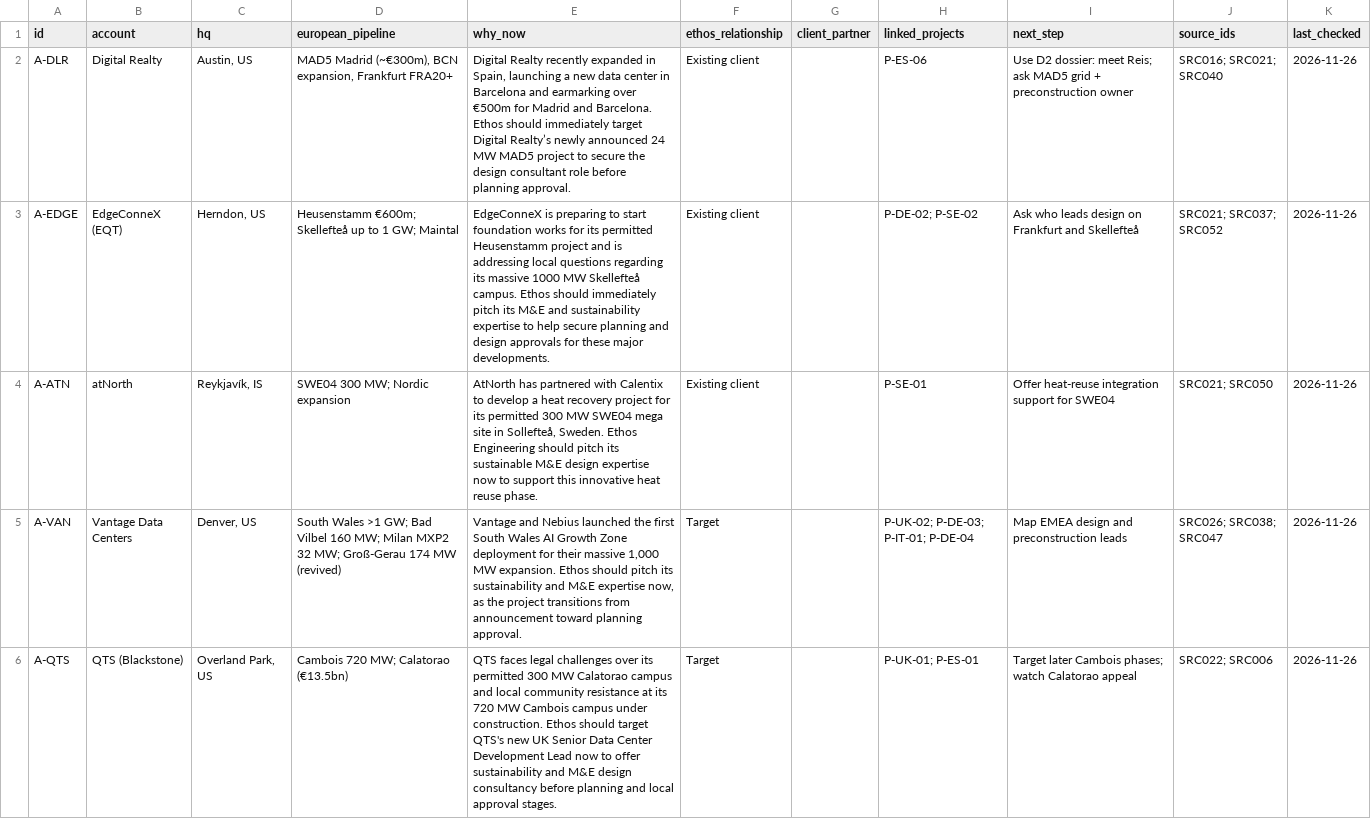
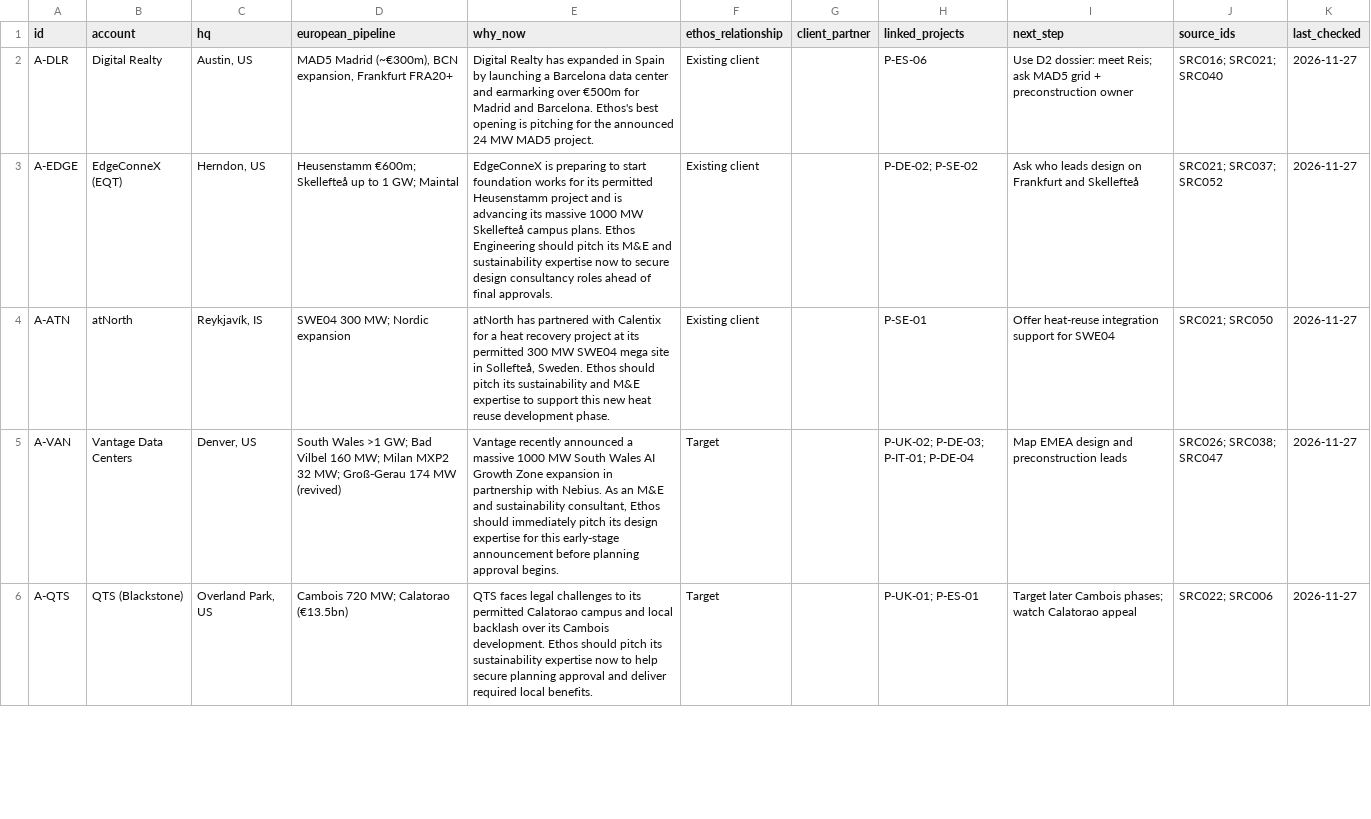
Before and after one commit to C-D4V1D/ethos-intel-tracker, a CSV file: data/accounts.csv, drawn as a sheet; only a part is shown; the diff covers the shown part only.

```diff
--- a/data/accounts.csv
+++ b/data/accounts.csv
@@ -1,6 +1,6 @@
 id,account,hq,european_pipeline,why_now,ethos_relationship,client_partner,linked_projects,next_step,source_ids,last_checked
-A-DLR,Digital Realty,"Austin, US","MAD5 Madrid (~€300m), BCN expansion, Frankfurt FRA20+","Digital Realty recently expanded in Spain, launching a new data center in Barcelona and earmarking over €500m for Madrid and Barcelona. Ethos should immediately target Digital Realty’s newly announced 24 MW MAD5 project to secure the design consultant role before planning approval.",Existing client,,P-ES-06,Use D2 dossier: meet Reis; ask MAD5 grid + preconstruction owner,SRC016; SRC021; SRC040,2026-11-26
-A-EDGE,EdgeConneX (EQT),"Herndon, US",Heusenstamm €600m; Skellefteå up to 1 GW; Maintal,EdgeConneX is preparing to start foundation works for its permitted Heusenstamm project and is addressing local questions regarding its massive 1000 MW Skellefteå campus. Ethos should immediately pitch its M&E and sustainability expertise to help secure planning and design approvals for these major developments.,Existing client,,P-DE-02; P-SE-02,Ask who leads design on Frankfurt and Skellefteå,SRC021; SRC037; SRC052,2026-11-26
-A-ATN,atNorth,"Reykjavík, IS",SWE04 300 MW; Nordic expansion,"AtNorth has partnered with Calentix to develop a heat recovery project for its permitted 300 MW SWE04 mega site in Sollefteå, Sweden. Ethos Engineering should pitch its sustainable M&E design expertise now to support this innovative heat reuse phase.",Existing client,,P-SE-01,Offer heat-reuse integration support for SWE04,SRC021; SRC050,2026-11-26
-A-VAN,Vantage Data Centers,"Denver, US",South Wales >1 GW; Bad Vilbel 160 MW; Milan MXP2 32 MW; Groß-Gerau 174 MW (revived),"Vantage and Nebius launched the first South Wales AI Growth Zone deployment for their massive 1,000 MW expansion. Ethos should pitch its sustainability and M&E expertise now, as the project transitions from announcement toward planning approval.",Target,,P-UK-02; P-DE-03; P-IT-01; P-DE-04,Map EMEA design and preconstruction leads,SRC026; SRC038; SRC047,2026-11-26
-A-QTS,QTS (Blackstone),"Overland Park, US",Cambois 720 MW; Calatorao (€13.5bn),QTS faces legal challenges over its permitted 300 MW Calatorao campus and local community resistance at its 720 MW Cambois campus under construction. Ethos should target QTS's new UK Senior Data Center Development Lead now to offer sustainability and M&E design consultancy before planning and local approval stages.,Target,,P-UK-01; P-ES-01,Target later Cambois phases; watch Calatorao appeal,SRC022; SRC006,2026-11-26
+A-DLR,Digital Realty,"Austin, US","MAD5 Madrid (~€300m), BCN expansion, Frankfurt FRA20+",Digital Realty has expanded in Spain by launching a Barcelona data center and earmarking over €500m for Madrid and Barcelona. Ethos's best opening is pitching for the announced 24 MW MAD5 project.,Existing client,,P-ES-06,Use D2 dossier: meet Reis; ask MAD5 grid + preconstruction owner,SRC016; SRC021; SRC040,2026-11-27
+A-EDGE,EdgeConneX (EQT),"Herndon, US",Heusenstamm €600m; Skellefteå up to 1 GW; Maintal,EdgeConneX is preparing to start foundation works for its permitted Heusenstamm project and is advancing its massive 1000 MW Skellefteå campus plans. Ethos Engineering should pitch its M&E and sustainability expertise now to secure design consultancy roles ahead of final approvals.,Existing client,,P-DE-02; P-SE-02,Ask who leads design on Frankfurt and Skellefteå,SRC021; SRC037; SRC052,2026-11-27
+A-ATN,atNorth,"Reykjavík, IS",SWE04 300 MW; Nordic expansion,"atNorth has partnered with Calentix for a heat recovery project at its permitted 300 MW SWE04 mega site in Sollefteå, Sweden. Ethos should pitch its sustainability and M&E expertise to support this new heat reuse development phase.",Existing client,,P-SE-01,Offer heat-reuse integration support for SWE04,SRC021; SRC050,2026-11-27
+A-VAN,Vantage Data Centers,"Denver, US",South Wales >1 GW; Bad Vilbel 160 MW; Milan MXP2 32 MW; Groß-Gerau 174 MW (revived),"Vantage recently announced a massive 1000 MW South Wales AI Growth Zone expansion in partnership with Nebius. As an M&E and sustainability consultant, Ethos should immediately pitch its design expertise for this early-stage announcement before planning approval begins.",Target,,P-UK-02; P-DE-03; P-IT-01; P-DE-04,Map EMEA design and preconstruction leads,SRC026; SRC038; SRC047,2026-11-27
+A-QTS,QTS (Blackstone),"Overland Park, US",Cambois 720 MW; Calatorao (€13.5bn),QTS faces legal challenges to its permitted Calatorao campus and local backlash over its Cambois development. Ethos should pitch its sustainability expertise now to help secure planning approval and deliver required local benefits.,Target,,P-UK-01; P-ES-01,Target later Cambois phases; watch Calatorao appeal,SRC022; SRC006,2026-11-27
```
Also changed, not shown: 9 edited cells elsewhere in this file, data/briefing.csv, data/projects.csv, 2 other files.
